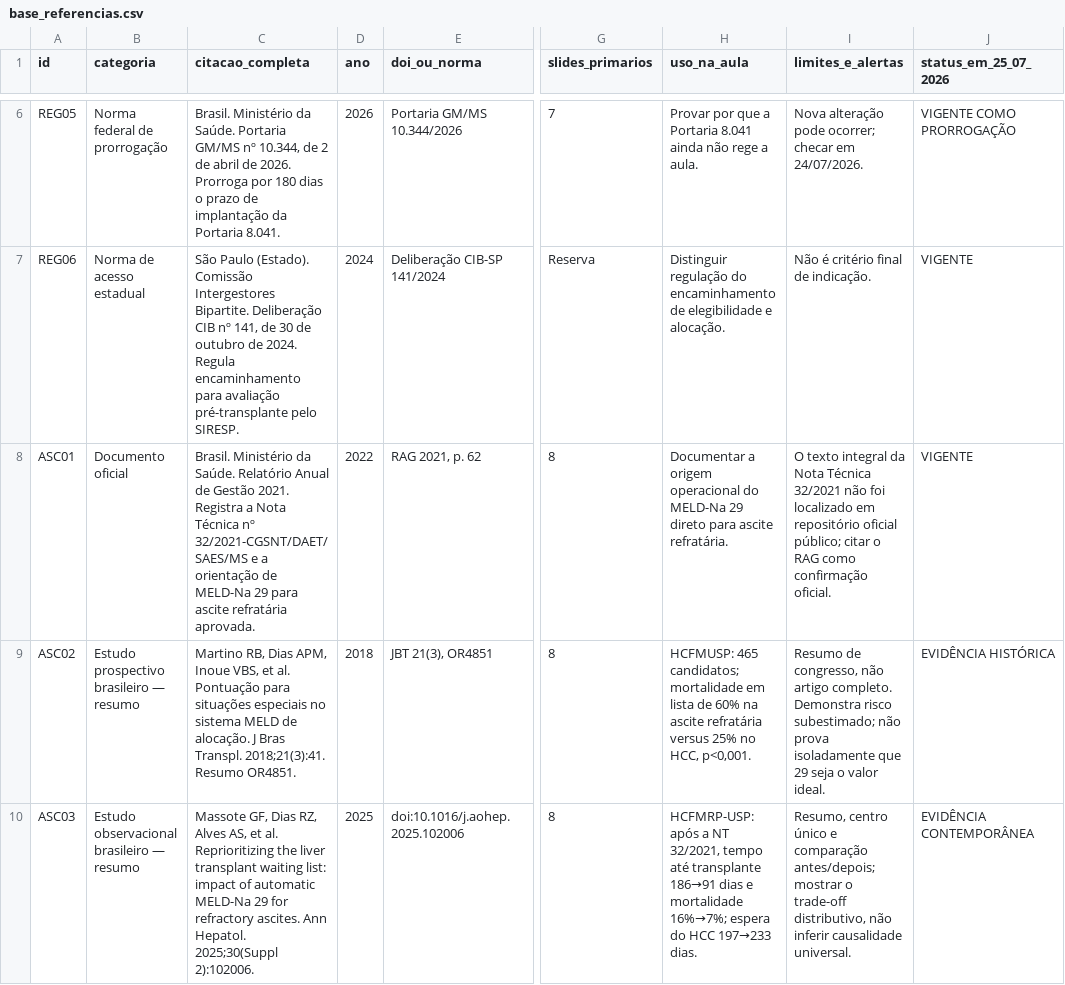
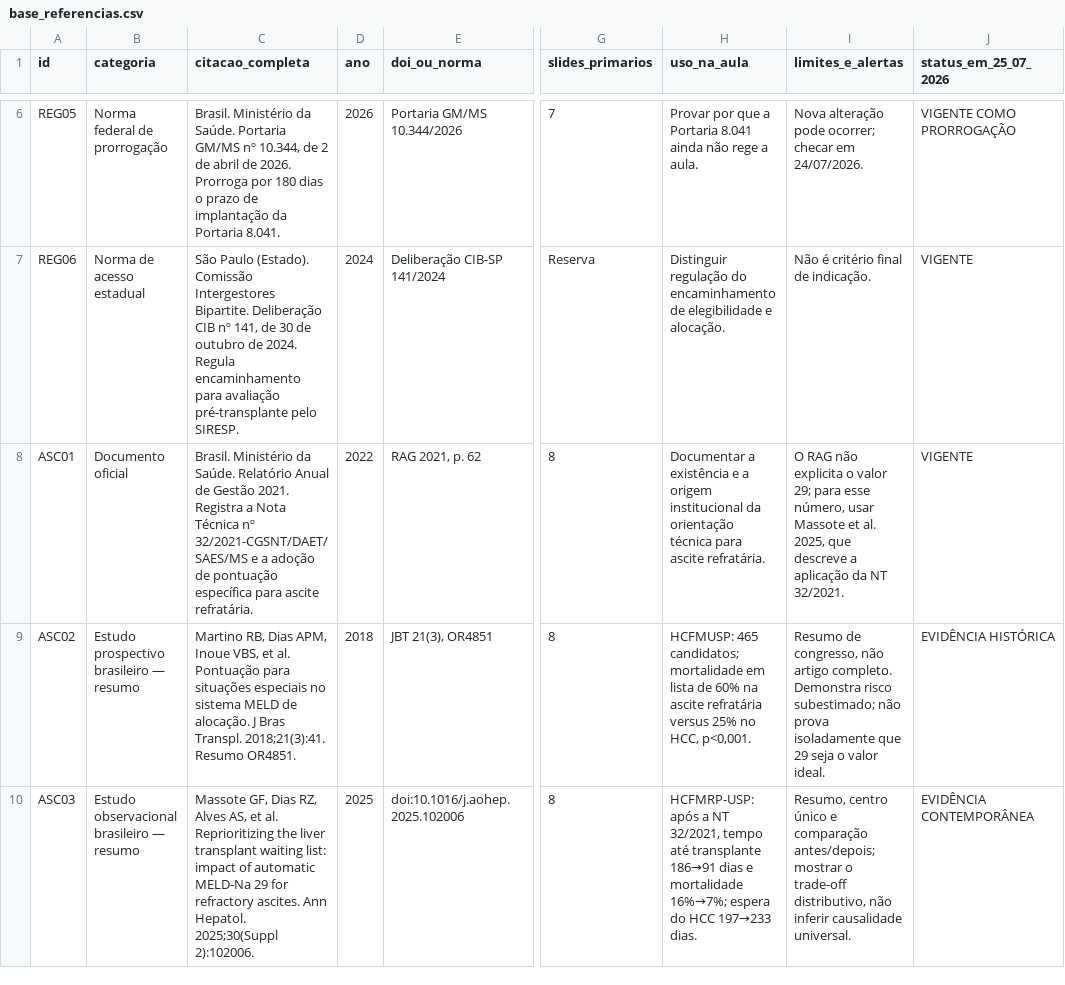
Before and after one commit to obtufi/tx_liver_candidate_evaluation, a CSV file: base_referencias.csv, drawn as a sheet; only a part is shown, gaps mark what is left out; the diff covers the shown part only; the diff names each change by its address in the sheet, - before the commit and + after, or states it on an @@ line.

```diff
--- a/base_referencias.csv
+++ b/base_referencias.csv
-C8 (citacao_completa): …e a orientação de MELD-Na 29 para ascite refratária aprovada.
+C8 (citacao_completa): …e a adoção de pontuação específica para ascite refratária.
-H8 (uso_na_aula): Documentar a origem operacional do MELD-Na 29 direto para ascite…
+H8 (uso_na_aula): Documentar a existência e a origem institucional da orientação técnica para ascite…
-I8 (limites_e_alertas): O texto integral da Nota Técnica 32/2021 não foi localizado em repositório oficial público; citar o RAG como confirmação oficial.
+I8 (limites_e_alertas): O RAG não explicita o valor 29; para esse número, usar Massote et al. 2025, que descreve a aplicação da NT 32/2021.
```
Also changed, not shown: 1 added row and 1 edited cell elsewhere in this file, 7 other files.
